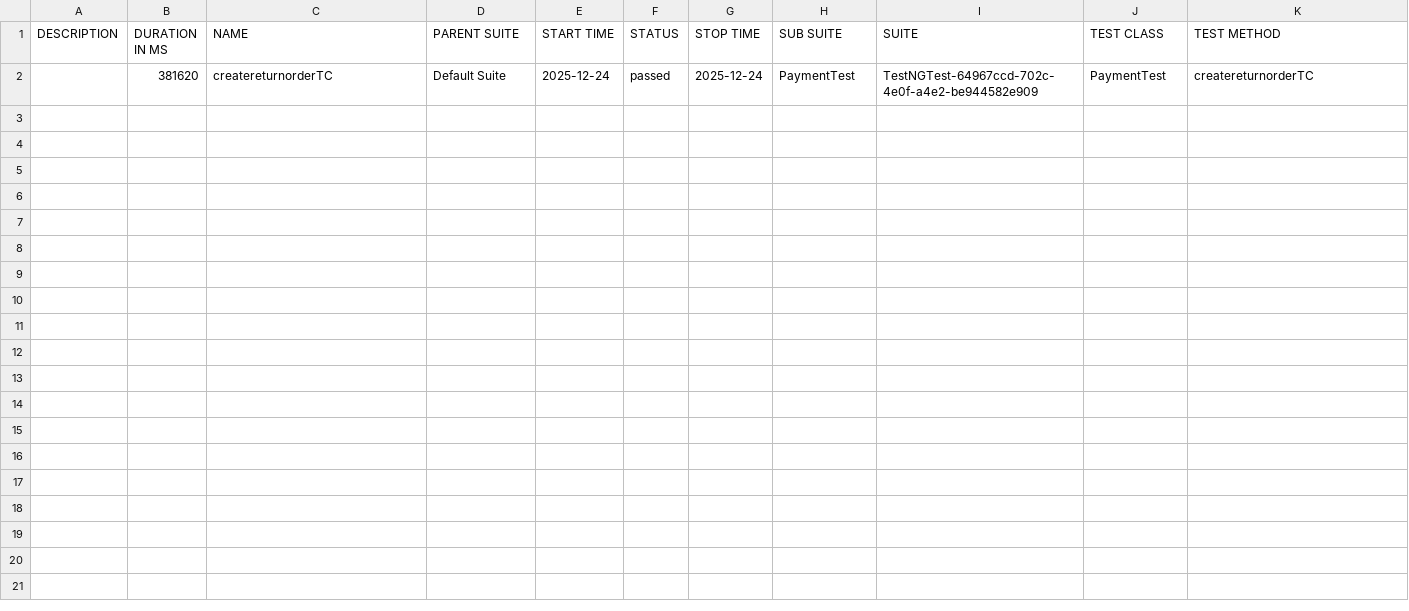
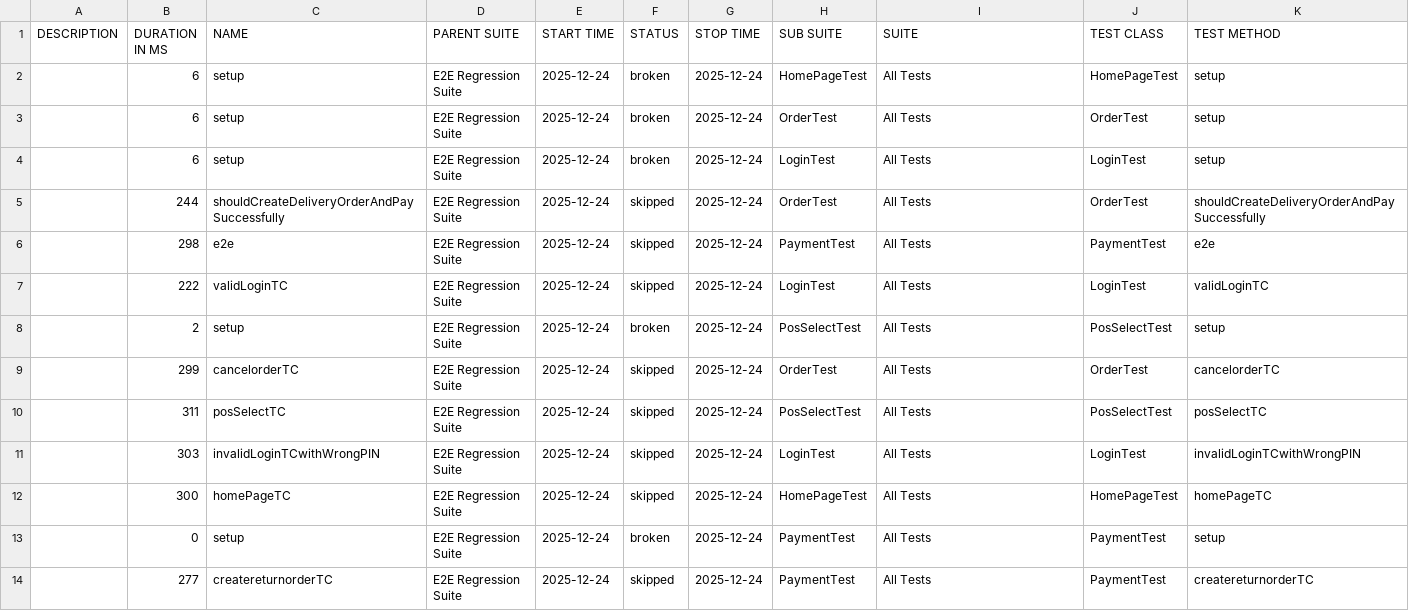
Before and after one commit to teamtester60-code/Full-Test-Case, a CSV file: test-output/full-report/data/suites.csv, drawn as a sheet.

```diff
--- a/test-output/full-report/data/suites.csv
+++ b/test-output/full-report/data/suites.csv
@@ -1,2 +1,14 @@
 "DESCRIPTION","DURATION IN MS","NAME","PARENT SUITE","START TIME","STATUS","STOP TIME","SUB SUITE","SUITE","TEST CLASS","TEST METHOD"
-"","381620","createreturnorderTC","Default Suite","2025-12-24","passed","2025-12-24","PaymentTest","TestNGTest-64967ccd-702c-4e0f-a4e2-be944582e909","PaymentTest","createreturnorderTC"
+"","6","setup","E2E Regression Suite","2025-12-24","broken","2025-12-24","HomePageTest","All Tests","HomePageTest","setup"
+"","6","setup","E2E Regression Suite","2025-12-24","broken","2025-12-24","OrderTest","All Tests","OrderTest","setup"
+"","6","setup","E2E Regression Suite","2025-12-24","broken","2025-12-24","LoginTest","All Tests","LoginTest","setup"
+"","244","shouldCreateDeliveryOrderAndPaySuccessfully","E2E Regression Suite","2025-12-24","skipped","2025-12-24","OrderTest","All Tests","OrderTest","shouldCreateDeliveryOrderAndPaySuccessfully"
+"","298","e2e","E2E Regression Suite","2025-12-24","skipped","2025-12-24","PaymentTest","All Tests","PaymentTest","e2e"
+"","222","validLoginTC","E2E Regression Suite","2025-12-24","skipped","2025-12-24","LoginTest","All Tests","LoginTest","validLoginTC"
+"","2","setup","E2E Regression Suite","2025-12-24","broken","2025-12-24","PosSelectTest","All Tests","PosSelectTest","setup"
+"","299","cancelorderTC","E2E Regression Suite","2025-12-24","skipped","2025-12-24","OrderTest","All Tests","OrderTest","cancelorderTC"
+"","311","posSelectTC","E2E Regression Suite","2025-12-24","skipped","2025-12-24","PosSelectTest","All Tests","PosSelectTest","posSelectTC"
+"","303","invalidLoginTCwithWrongPIN","E2E Regression Suite","2025-12-24","skipped","2025-12-24","LoginTest","All Tests","LoginTest","invalidLoginTCwithWrongPIN"
+"","300","homePageTC","E2E Regression Suite","2025-12-24","skipped","2025-12-24","HomePageTest","All Tests","HomePageTest","homePageTC"
+"","0","setup","E2E Regression Suite","2025-12-24","broken","2025-12-24","PaymentTest","All Tests","PaymentTest","setup"
+"","277","createreturnorderTC","E2E Regression Suite","2025-12-24","skipped","2025-12-24","PaymentTest","All Tests","PaymentTest","createreturnorderTC"
```
Also changed, not shown: 25 other files.
